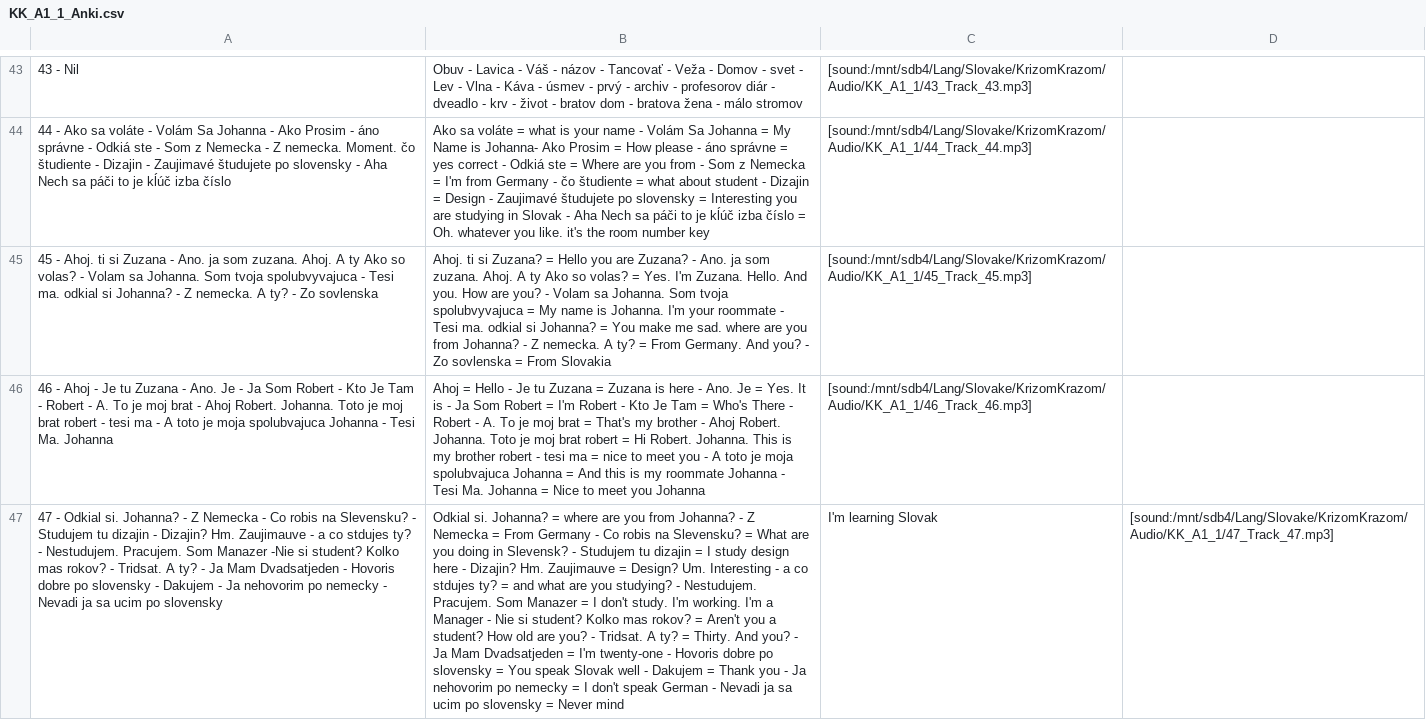
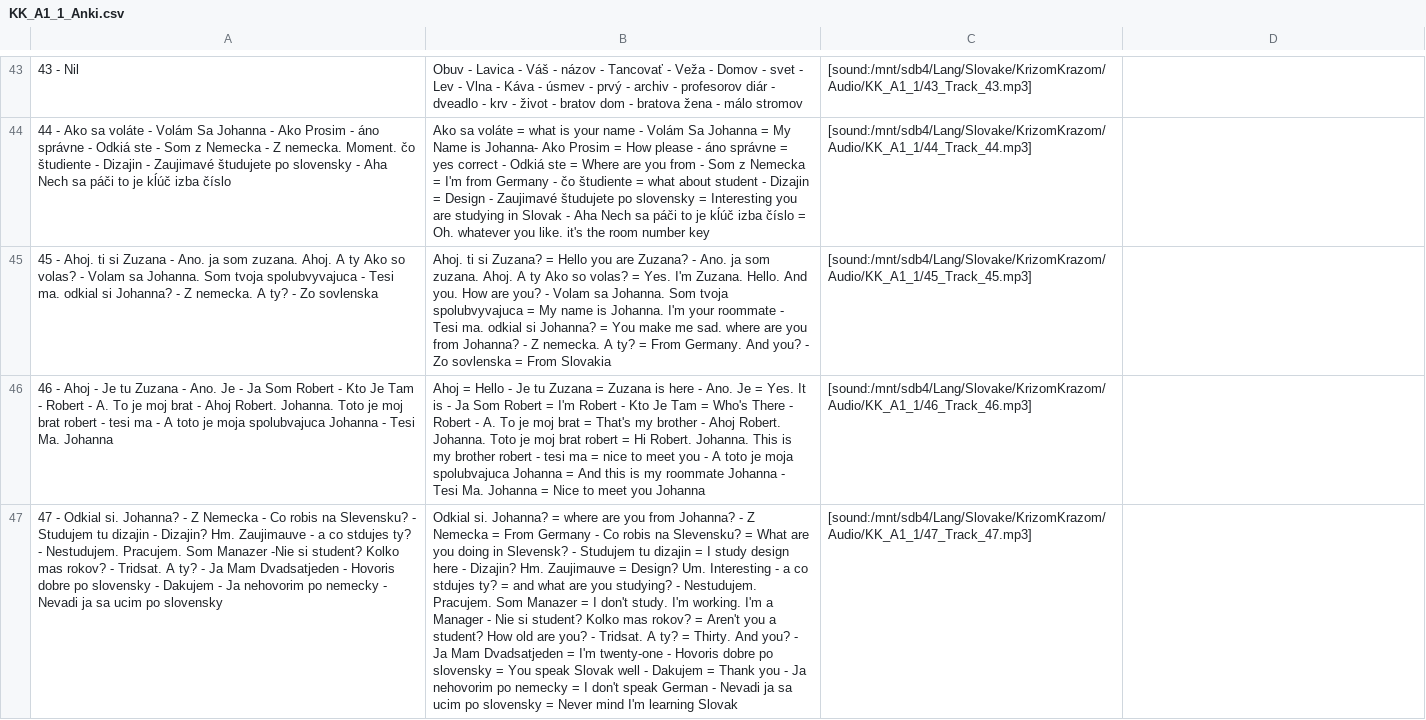
Before and after one commit to evilusean/Pysean, a CSV file: Sean/Slovak/KrizomKrazom/A1/KK_A1_1_Anki.csv, drawn as a sheet; only a part is shown, gaps mark what is left out; the diff names each change by its address in the sheet, - before the commit and + after, or states it on an @@ line.

Commit message:
Update KK_A1_1_Anki.csv

```diff
--- a/Sean/Slovak/KrizomKrazom/A1/KK_A1_1_Anki.csv
+++ b/Sean/Slovak/KrizomKrazom/A1/KK_A1_1_Anki.csv
-B47: …Never mind
+B47: …Never mind I'm learning Slovak
-C47: I'm learning Slovak
+C47: [sound:/mnt/sdb4/Lang/Slovake/KrizomKrazom/Audio/KK_A1_1/47_Track_47.mp3]
-D47: [sound:/mnt/sdb4/Lang/Slovake/KrizomKrazom/Audio/KK_A1_1/47_Track_47.mp3]
+D47: (empty)
```
